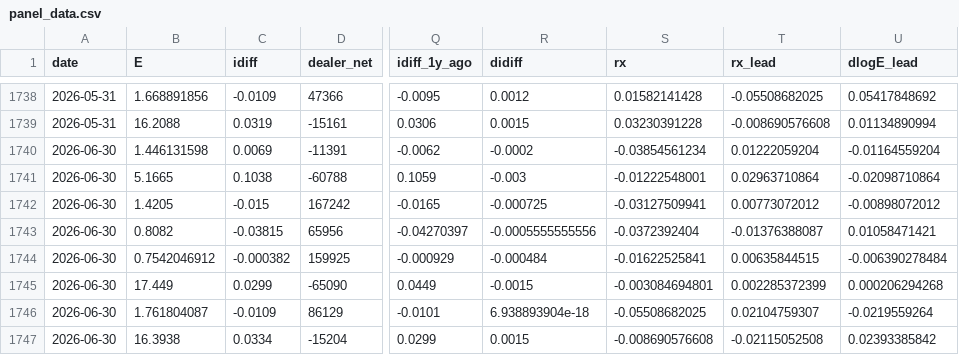
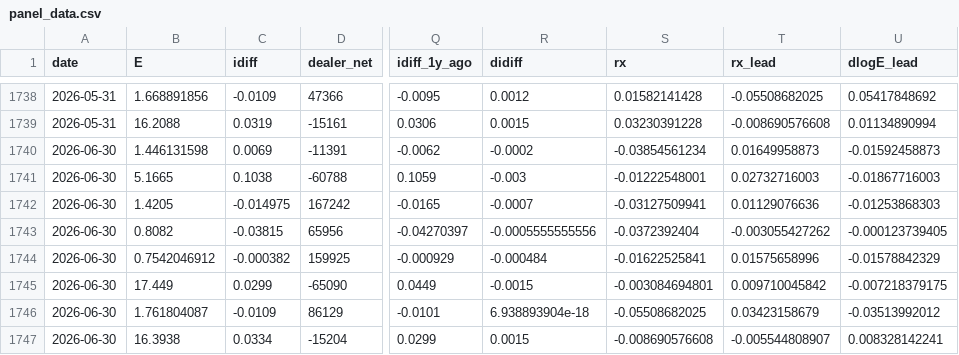
Before and after one commit to iweigandi/fx-dealer-positions, a CSV file: data/panel_data.csv, drawn as a sheet; only a part is shown, gaps mark what is left out; the diff names each change by its address in the sheet, - before the commit and + after, or states it on an @@ line.

```diff
--- a/data/panel_data.csv
+++ b/data/panel_data.csv
-T1740 (rx_lead): 0.01222059204
+T1740 (rx_lead): 0.01649958873
-U1740 (dlogE_lead): -0.01164559204
+U1740 (dlogE_lead): -0.01592458873
-T1741 (rx_lead): 0.02963710864
+T1741 (rx_lead): 0.02732716003
-U1741 (dlogE_lead): -0.02098710864
+U1741 (dlogE_lead): -0.01867716003
-C1742 (idiff): -0.015
+C1742 (idiff): -0.014975
-R1742 (didiff): -0.000725
+R1742 (didiff): -0.0007
-T1742 (rx_lead): 0.00773072012
+T1742 (rx_lead): 0.01129076636
-U1742 (dlogE_lead): -0.00898072012
+U1742 (dlogE_lead): -0.01253868303
-T1743 (rx_lead): -0.01376388087
+T1743 (rx_lead): -0.003055427262
-U1743 (dlogE_lead): 0.01058471421
+U1743 (dlogE_lead): -0.000123739405
-T1744 (rx_lead): 0.00635844515
+T1744 (rx_lead): 0.01575658996
-U1744 (dlogE_lead): -0.006390278484
+U1744 (dlogE_lead): -0.01578842329
-T1745 (rx_lead): 0.002285372399
+T1745 (rx_lead): 0.009710045842
-U1745 (dlogE_lead): 0.000206294268
+U1745 (dlogE_lead): -0.007218379175
-T1746 (rx_lead): 0.02104759307
+T1746 (rx_lead): 0.03423158679
-U1746 (dlogE_lead): -0.0219559264
+U1746 (dlogE_lead): -0.03513992012
-T1747 (rx_lead): -0.02115052508
+T1747 (rx_lead): -0.005544808907
-U1747 (dlogE_lead): 0.02393385842
+U1747 (dlogE_lead): 0.008328142241
```
Also changed, not shown: data/cftc_position_decomposition.csv, data/cross_section_means.csv, 5 other files.
